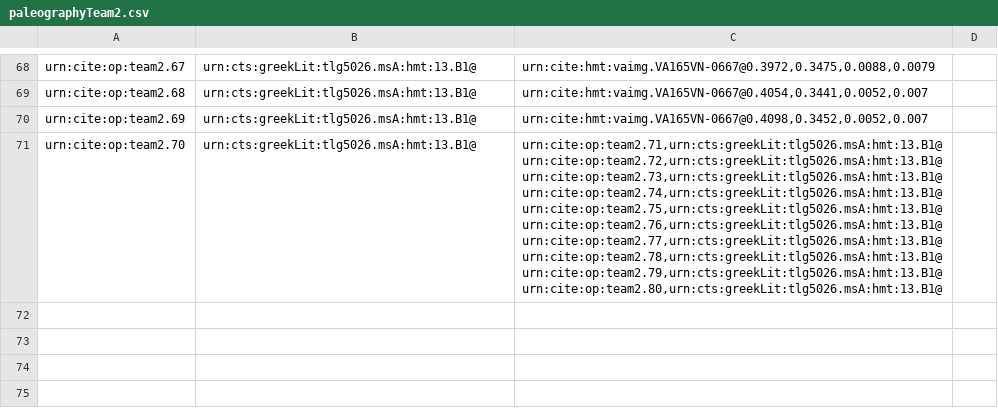
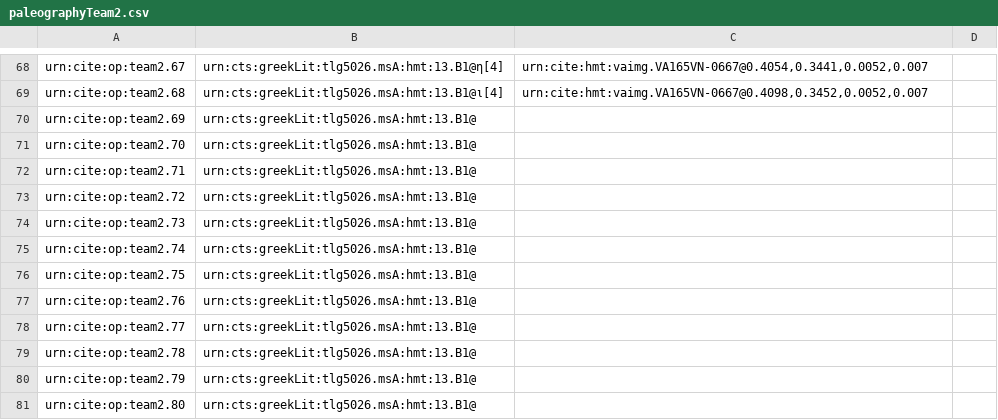
Before and after one commit to hmteditors/leiden, a CSV file: collections/paleographyTeam2.csv, drawn as a sheet; only a part is shown, gaps mark what is left out; ↵ is a line break in a cell; the diff covers the shown part only; the diff names each change by its address in the sheet, - before the commit and + after, or states it on an @@ line.

Commit message:
Update paleographyTeam2.csv

```diff
--- a/collections/paleographyTeam2.csv
+++ b/collections/paleographyTeam2.csv
-B68: urn:cts:greekLit:tlg5026.msA:hmt:13.B1@
+B68: urn:cts:greekLit:tlg5026.msA:hmt:13.B1@η[4]
-C68: urn:cite:hmt:vaimg.VA165VN-0667@0.3972,0.3475,0.0088,0.0079
+C68: urn:cite:hmt:vaimg.VA165VN-0667@0.4054,0.3441,0.0052,0.007
-B69: urn:cts:greekLit:tlg5026.msA:hmt:13.B1@
+B69: urn:cts:greekLit:tlg5026.msA:hmt:13.B1@ι[4]
-C69: urn:cite:hmt:vaimg.VA165VN-0667@0.4054,0.3441,0.0052,0.007
+C69: urn:cite:hmt:vaimg.VA165VN-0667@0.4098,0.3452,0.0052,0.007
-C70: urn:cite:hmt:vaimg.VA165VN-0667@0.4098,0.3452,0.0052,0.007
+C70: (empty)
-C71: urn:cite:op:team2.71,urn:cts:greekLit:tlg5026.msA:hmt:13.B1@ ↵ urn:cite:op:team2.72,urn:cts:greekLit:tlg5026.msA:hmt:13.B1@ ↵ urn:cite:op:team2.73,urn:cts:greekLit:tlg5026.msA:hmt:13.B1@ ↵ urn:cite:op:team2.74,urn:cts:greekLit:tlg5026.msA:hmt:13.B1@ ↵ urn:cite:op:team2.75,urn:cts:greekLit:tlg5026.msA:hmt:13.B1@ ↵ urn:cite:op:team2.76,urn:cts:greekLit:tlg5026.msA:hmt:13.B1@ ↵ urn:cite:op:team2.77,urn:cts:greekLit:tlg5026.msA:hmt:13.B1@ ↵ urn:cite:op:team2.78,urn:cts:greekLit:tlg5026.msA:hmt:13.B1@ ↵ urn:cite:op:team2.79,urn:cts:greekLit:tlg5026.msA:hmt:13.B1@ ↵ urn:cite:op:team2.80,urn:cts:greekLit:tlg5026.msA:hmt:13.B1@
+C71: (empty)
+row 72: urn:cite:op:team2.71 | urn:cts:greekLit:tlg5026.msA:hmt:13.B1@
+row 73: urn:cite:op:team2.72 | urn:cts:greekLit:tlg5026.msA:hmt:13.B1@
+row 74: urn:cite:op:team2.73 | urn:cts:greekLit:tlg5026.msA:hmt:13.B1@
+row 75: urn:cite:op:team2.74 | urn:cts:greekLit:tlg5026.msA:hmt:13.B1@
+row 76: urn:cite:op:team2.75 | urn:cts:greekLit:tlg5026.msA:hmt:13.B1@
+row 77: urn:cite:op:team2.76 | urn:cts:greekLit:tlg5026.msA:hmt:13.B1@
+row 78: urn:cite:op:team2.77 | urn:cts:greekLit:tlg5026.msA:hmt:13.B1@
+row 79: urn:cite:op:team2.78 | urn:cts:greekLit:tlg5026.msA:hmt:13.B1@
+row 80: urn:cite:op:team2.79 | urn:cts:greekLit:tlg5026.msA:hmt:13.B1@
+row 81: urn:cite:op:team2.80 | urn:cts:greekLit:tlg5026.msA:hmt:13.B1@
```
Also changed, not shown: 32 edited cells elsewhere in this file.
